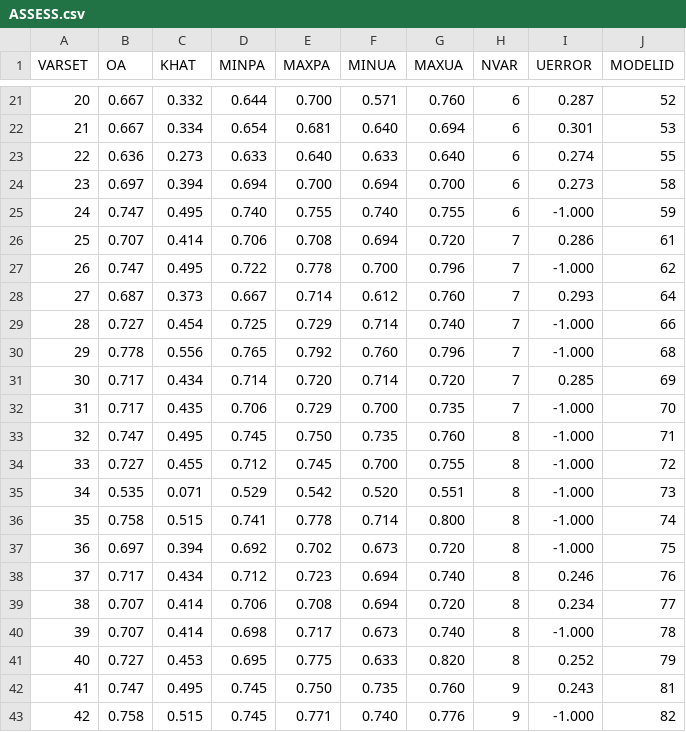
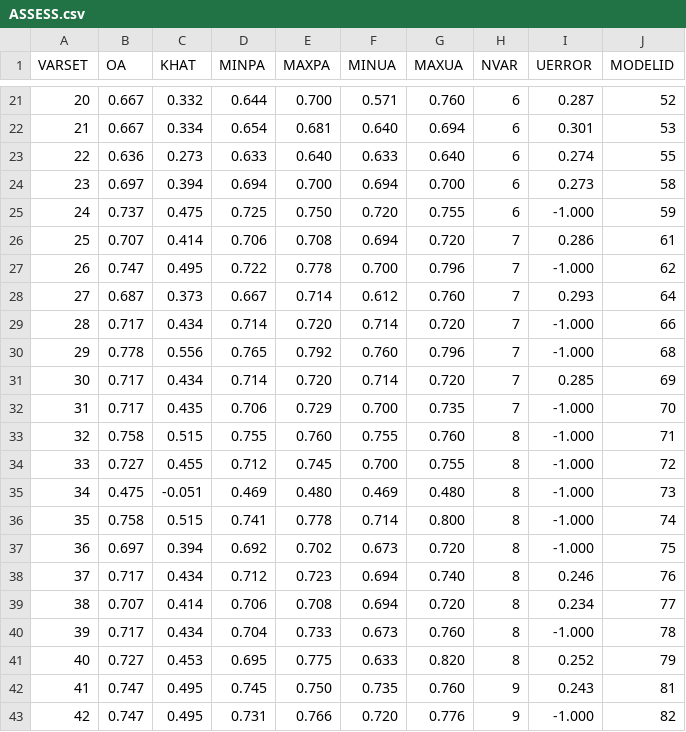
Before and after one commit to tesera/learn-cli, a CSV file: example/lda/ASSESS.csv, drawn as a sheet; only a part is shown, gaps mark what is left out; the diff covers the shown part only; the diff names each change by its address in the sheet, - before the commit and + after, or states it on an @@ line.

```diff
--- a/example/lda/ASSESS.csv
+++ b/example/lda/ASSESS.csv
-B25 (OA): 0.747
+B25 (OA): 0.737
-C25 (KHAT): 0.495
+C25 (KHAT): 0.475
-D25 (MINPA): 0.740
+D25 (MINPA): 0.725
-E25 (MAXPA): 0.755
+E25 (MAXPA): 0.750
-F25 (MINUA): 0.740
+F25 (MINUA): 0.720
-B29 (OA): 0.727
+B29 (OA): 0.717
-C29 (KHAT): 0.454
+C29 (KHAT): 0.434
-D29 (MINPA): 0.725
+D29 (MINPA): 0.714
-E29 (MAXPA): 0.729
+E29 (MAXPA): 0.720
-G29 (MAXUA): 0.740
+G29 (MAXUA): 0.720
-B33 (OA): 0.747
+B33 (OA): 0.758
-C33 (KHAT): 0.495
+C33 (KHAT): 0.515
-D33 (MINPA): 0.745
+D33 (MINPA): 0.755
-E33 (MAXPA): 0.750
+E33 (MAXPA): 0.760
-F33 (MINUA): 0.735
+F33 (MINUA): 0.755
-B35 (OA): 0.535
+B35 (OA): 0.475
-C35 (KHAT): 0.071
+C35 (KHAT): -0.051
-D35 (MINPA): 0.529
+D35 (MINPA): 0.469
-E35 (MAXPA): 0.542
+E35 (MAXPA): 0.480
-F35 (MINUA): 0.520
+F35 (MINUA): 0.469
-G35 (MAXUA): 0.551
+G35 (MAXUA): 0.480
-B40 (OA): 0.707
+B40 (OA): 0.717
-C40 (KHAT): 0.414
+C40 (KHAT): 0.434
-D40 (MINPA): 0.698
+D40 (MINPA): 0.704
-E40 (MAXPA): 0.717
+E40 (MAXPA): 0.733
-G40 (MAXUA): 0.740
+G40 (MAXUA): 0.760
-B43 (OA): 0.758
+B43 (OA): 0.747
-C43 (KHAT): 0.515
+C43 (KHAT): 0.495
-D43 (MINPA): 0.745
+D43 (MINPA): 0.731
-E43 (MAXPA): 0.771
+E43 (MAXPA): 0.766
-F43 (MINUA): 0.740
+F43 (MINUA): 0.720
```
Also changed, not shown: 42 edited cells elsewhere in this file, example/lda/CTABSUM.csv, example/lda/CTABULATION.csv, 51 other files.
